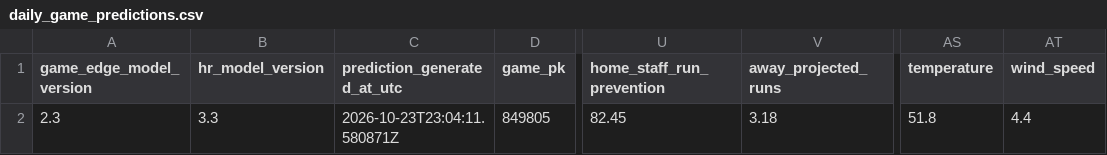
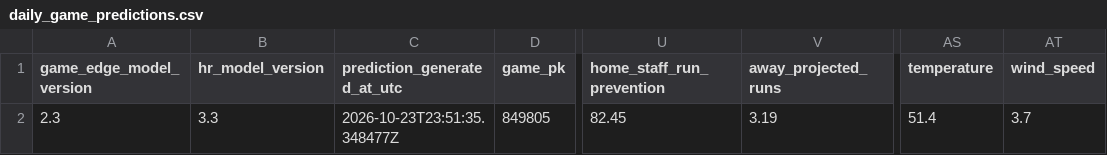
Before and after one commit to SSpeterson2b/launchpoint-hr, a CSV file: data/daily_game_predictions.csv, drawn as a sheet; only a part is shown, gaps mark what is left out; the diff names each change by its address in the sheet, - before the commit and + after, or states it on an @@ line.

Commit message:
Update public MLB Game Edge predictions

```diff
--- a/data/daily_game_predictions.csv
+++ b/data/daily_game_predictions.csv
-C2 (prediction_generated_at_utc): 2026-10-23T23:04:11.580871Z
+C2 (prediction_generated_at_utc): 2026-10-23T23:51:35.348477Z
-V2 (away_projected_runs): 3.18
+V2 (away_projected_runs): 3.19
-AS2 (temperature): 51.8
+AS2 (temperature): 51.4
-AT2 (wind_speed): 4.4
+AT2 (wind_speed): 3.7
```
